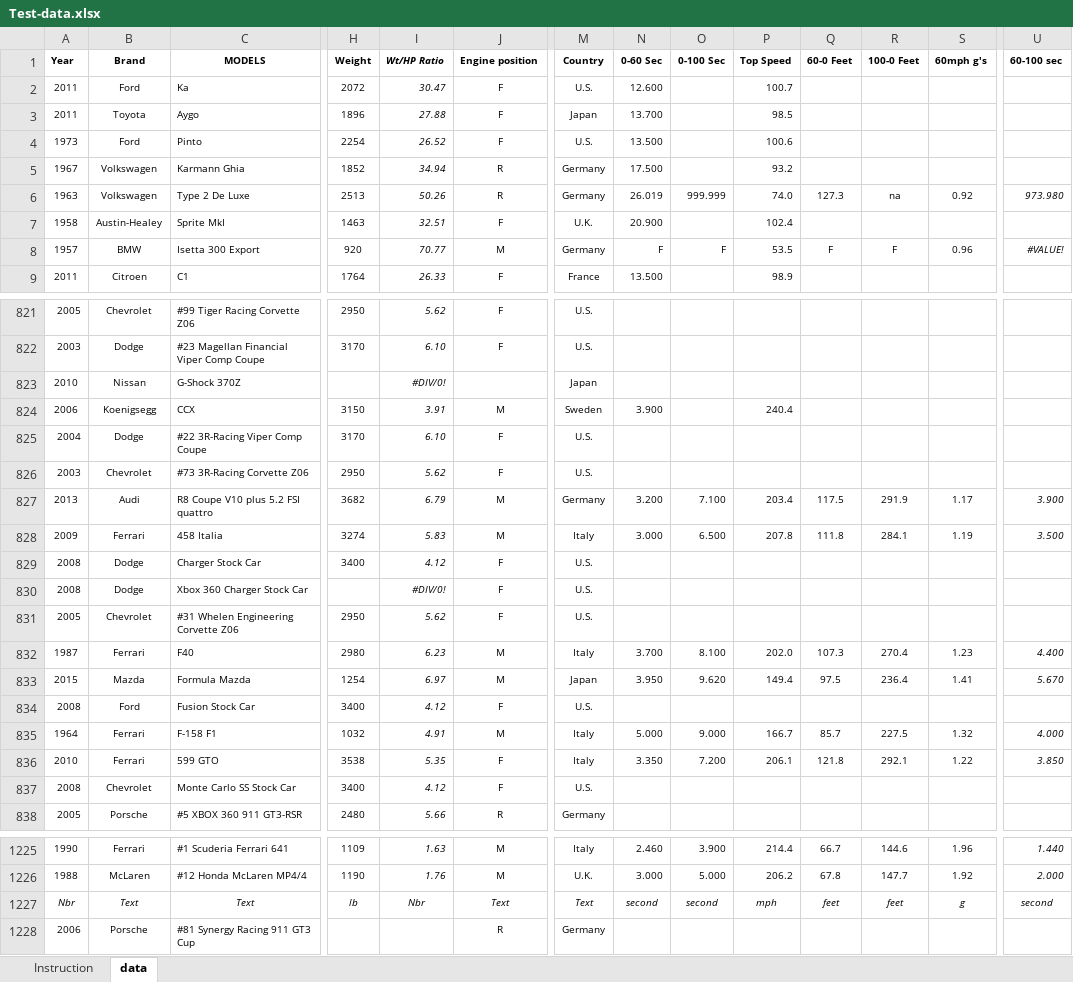
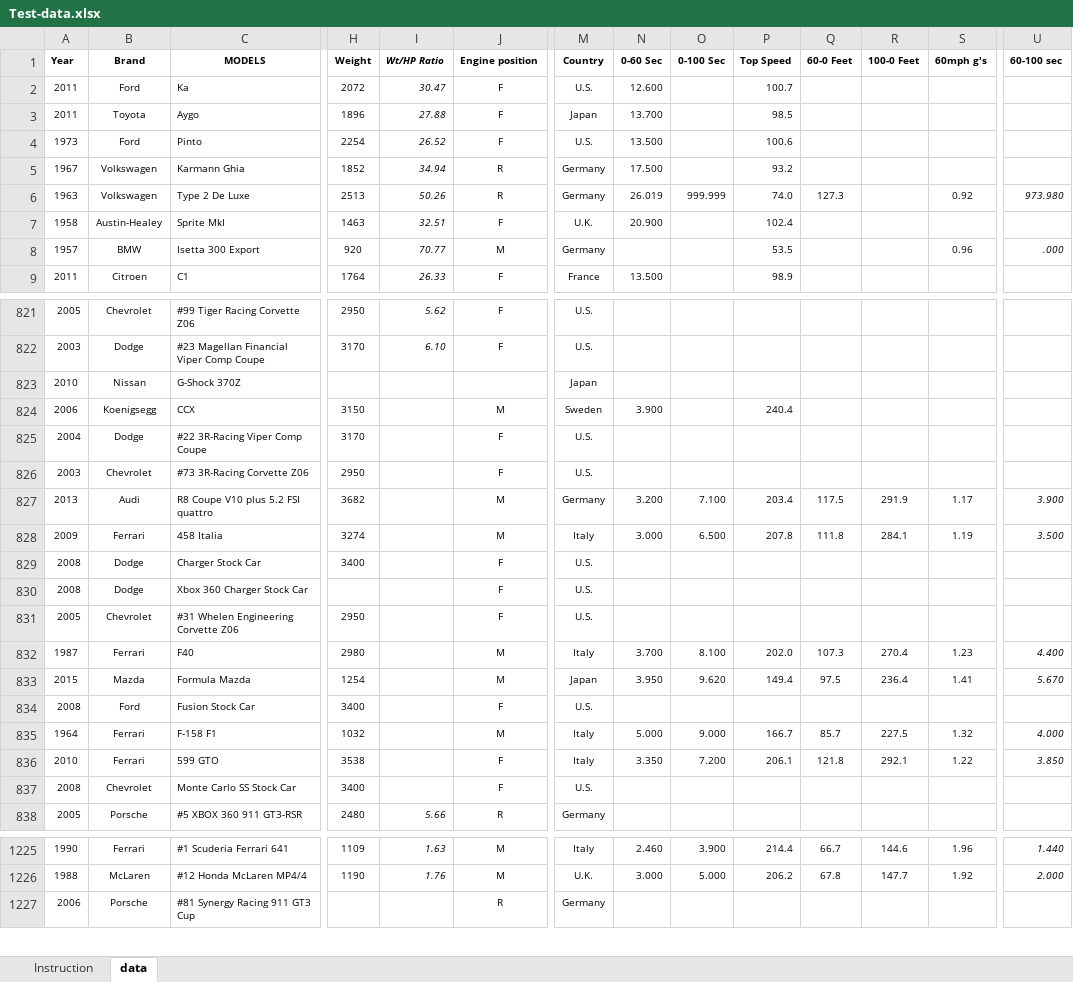
Before and after one commit to MB-DATA-PBI/PBI_AUTO.github.io, an Excel workbook: Projet Dekra/Test-data.xlsx, sheet data, drawn as a sheet; only a part is shown, gaps mark what is left out; values as stored, in another font and other column widths than the file's, no borders; rows hold the shown columns only; the diff covers the shown part only; the diff names each change by its address in the sheet, - before the commit and + after, or states it on an @@ line.

Commit message:
Correction of errors in the data (Excel, PBI, Table created for lack of informations)

```diff
--- a/Projet Dekra/Test-data.xlsx (sheet data)
+++ b/Projet Dekra/Test-data.xlsx (sheet data)
-R6 (100-0 Feet): na
+R6 (100-0 Feet): (empty)
-N8 (0-60 Sec): F
+N8 (0-60 Sec): (empty)
-O8 (0-100 Sec): F
+O8 (0-100 Sec): (empty)
-Q8 (60-0 Feet): F
+Q8 (60-0 Feet): (empty)
-R8 (100-0 Feet): F
+R8 (100-0 Feet): (empty)
-U8 (60-100 sec): #VALUE!
+U8 (60-100 sec): .000
-I823 (Wt/HP Ratio): #DIV/0!
+I823 (Wt/HP Ratio): (empty)
-I824 (Wt/HP Ratio): 3.91
+I824 (Wt/HP Ratio): (empty)
-I825 (Wt/HP Ratio): 6.10
+I825 (Wt/HP Ratio): (empty)
-I826 (Wt/HP Ratio): 5.62
+I826 (Wt/HP Ratio): (empty)
-I827 (Wt/HP Ratio): 6.79
+I827 (Wt/HP Ratio): (empty)
-I828 (Wt/HP Ratio): 5.83
+I828 (Wt/HP Ratio): (empty)
-I829 (Wt/HP Ratio): 4.12
+I829 (Wt/HP Ratio): (empty)
-I830 (Wt/HP Ratio): #DIV/0!
+I830 (Wt/HP Ratio): (empty)
-I831 (Wt/HP Ratio): 5.62
+I831 (Wt/HP Ratio): (empty)
-I832 (Wt/HP Ratio): 6.23
+I832 (Wt/HP Ratio): (empty)
-I833 (Wt/HP Ratio): 6.97
+I833 (Wt/HP Ratio): (empty)
-I834 (Wt/HP Ratio): 4.12
+I834 (Wt/HP Ratio): (empty)
-I835 (Wt/HP Ratio): 4.91
+I835 (Wt/HP Ratio): (empty)
-I836 (Wt/HP Ratio): 5.35
+I836 (Wt/HP Ratio): (empty)
-I837 (Wt/HP Ratio): 4.12
+I837 (Wt/HP Ratio): (empty)
-row 1227: Nbr | Text | Text | lb | Nbr | Text | Text | second | second | mph | feet | feet | g | second
```
Also changed, not shown: 37 edited cells elsewhere in this sheet, 2 other files.
